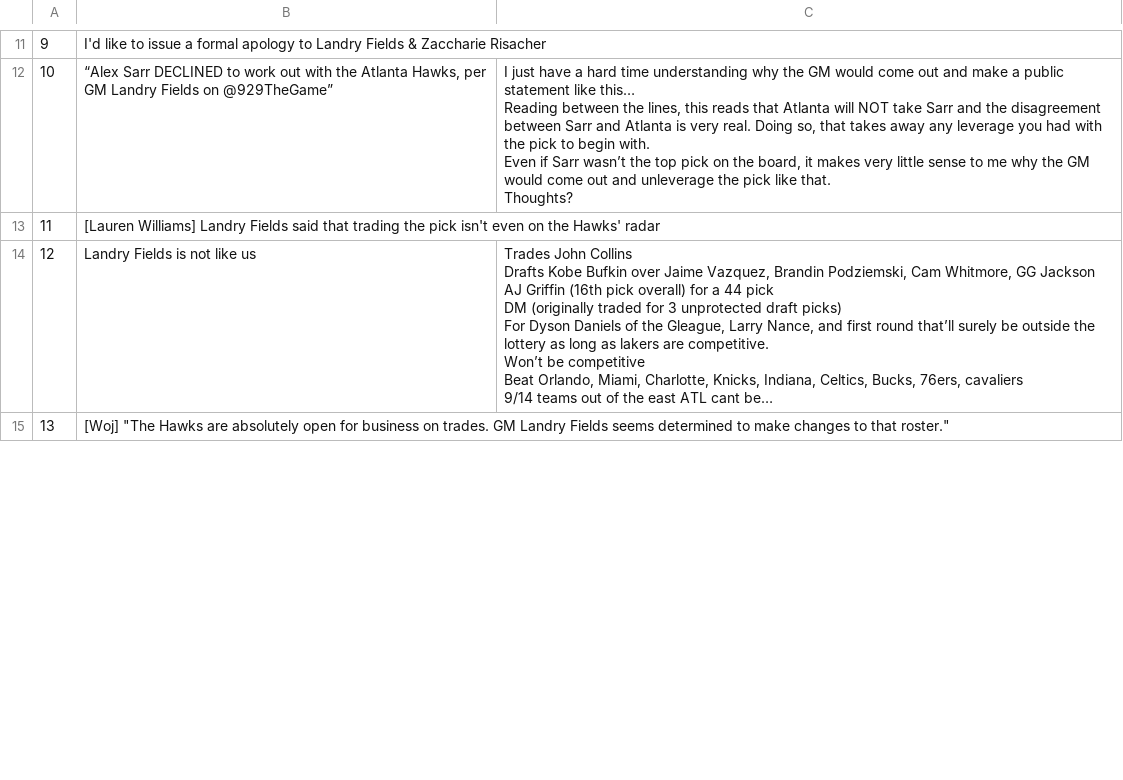
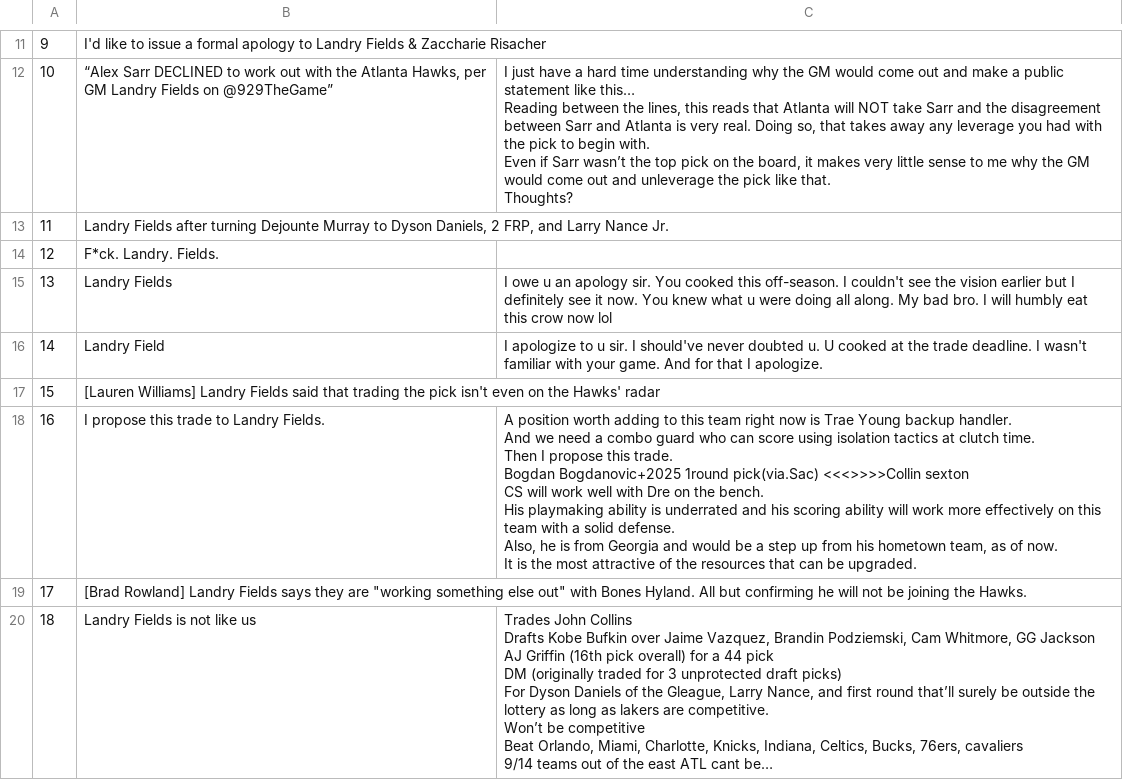
Before and after one commit to chowdhuryraza/nba-fo-sentiment-analysis, a CSV file: Reddit Data/Hawks FO Data.csv, drawn as a sheet; only a part is shown, gaps mark what is left out; long unchanged cells end in …; removed rows and columns are numbered as before the commit, all else as after; ↵ is a line break in a cell; the diff covers the shown part only; the diff names each change by its address in the sheet, - before the commit and + after, or states it on an @@ line.

```diff
--- a/Reddit Data/Hawks FO Data.csv
+++ b/Reddit Data/Hawks FO Data.csv
@@ column A renumbered between rows 3 and 48 @@
+row 13: 11 | Landry Fields after turning Dejounte Murray to Dyson Daniels, 2 FRP, and Larry Nance Jr.
+row 14: 12 | F*ck. Landry. Fields.
+row 15: 13 | Landry Fields | I owe u an apology sir. You cooked this off-season. I couldn't see the vision earlier but I definitely see it now. You knew what u were doing all along. My bad bro. I will humbly eat this crow now lol
+row 16: 14 | Landry Field | I apologize to u sir. I should've never doubted u. U cooked at the trade deadline. I wasn't familiar with your game. And for that I apologize.
+row 18: 16 | I propose this trade to Landry Fields. | A position worth adding to this team right now is Trae Young backup handler. ↵ And we need a combo guard who can score using isolation tactics at clutch time. ↵ Then I propose this trade. ↵ Bogdan Bogdanovic+2025 1round pick(via.Sac) <<<>>>>Collin sexton ↵ CS will work well with Dre on the bench. ↵ His playmaking ability is underrated and his scoring ability will work more effectively on this team with a solid defense. ↵ Also, he is from Georgia and would be a step up from his hometown team, as of now. ↵ It is the most attractive of the resources that can be upgraded.
+row 19: 17 | [Brad Rowland] Landry Fields says they are "working something else out" with Bones Hyland. All but confirming he will not be joining the Hawks.
-row 15: 13 | [Woj] "The Hawks are absolutely open for business on trades. GM Landry Fields seems determined to make changes to that roster."
```
Also changed, not shown: 9 added rows, 13 removed rows and 3 edited cells elsewhere in this file, Reddit Data/Bucks FO Data.csv, Reddit Data/Bulls FO Data.csv, 29 other files.
